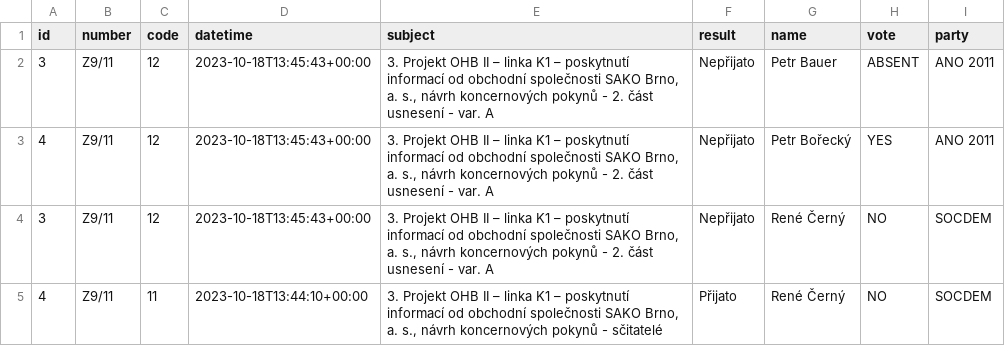
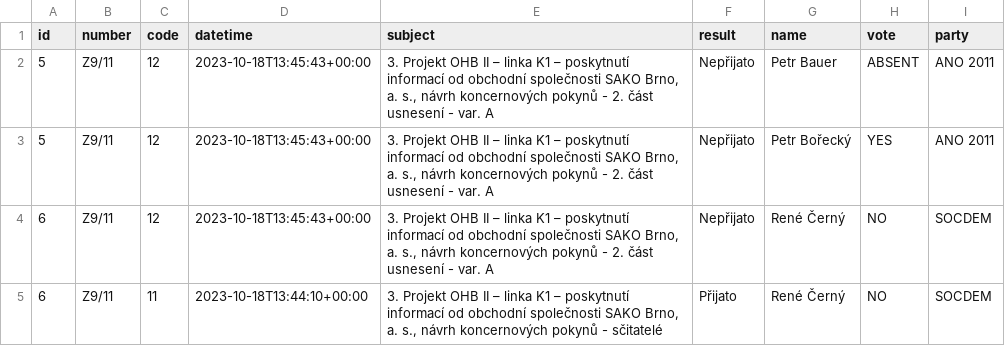
Before and after one commit to e-mores/upa1, a CSV file: prop_party.csv, drawn as a sheet.

Commit message:
Update prop_party.csv

```diff
--- a/prop_party.csv
+++ b/prop_party.csv
@@ -1,5 +1,5 @@
 id,number,code,datetime,subject,result,name,vote,party
-3,"Z9/11",12,2023-10-18T13:45:43+00:00,"3. Projekt OHB II – linka K1 – poskytnutí informací od obchodní společnosti SAKO Brno, a. s., návrh koncernových pokynů - 2. část usnesení - var. A","Nepřijato","Petr Bauer","ABSENT","ANO 2011"
-4,"Z9/11",12,2023-10-18T13:45:43+00:00,"3. Projekt OHB II – linka K1 – poskytnutí informací od obchodní společnosti SAKO Brno, a. s., návrh koncernových pokynů - 2. část usnesení - var. A","Nepřijato","Petr Bořecký","YES","ANO 2011"
-3,"Z9/11",12,2023-10-18T13:45:43+00:00,"3. Projekt OHB II – linka K1 – poskytnutí informací od obchodní společnosti SAKO Brno, a. s., návrh koncernových pokynů - 2. část usnesení - var. A","Nepřijato","René Černý","NO","SOCDEM"
-4,"Z9/11",11,2023-10-18T13:44:10+00:00,"3. Projekt OHB II – linka K1 – poskytnutí informací od obchodní společnosti SAKO Brno, a. s., návrh koncernových pokynů - sčitatelé","Přijato","René Černý","NO","SOCDEM"
+5,"Z9/11",12,2023-10-18T13:45:43+00:00,"3. Projekt OHB II – linka K1 – poskytnutí informací od obchodní společnosti SAKO Brno, a. s., návrh koncernových pokynů - 2. část usnesení - var. A","Nepřijato","Petr Bauer","ABSENT","ANO 2011"
+5,"Z9/11",12,2023-10-18T13:45:43+00:00,"3. Projekt OHB II – linka K1 – poskytnutí informací od obchodní společnosti SAKO Brno, a. s., návrh koncernových pokynů - 2. část usnesení - var. A","Nepřijato","Petr Bořecký","YES","ANO 2011"
+6,"Z9/11",12,2023-10-18T13:45:43+00:00,"3. Projekt OHB II – linka K1 – poskytnutí informací od obchodní společnosti SAKO Brno, a. s., návrh koncernových pokynů - 2. část usnesení - var. A","Nepřijato","René Černý","NO","SOCDEM"
+6,"Z9/11",11,2023-10-18T13:44:10+00:00,"3. Projekt OHB II – linka K1 – poskytnutí informací od obchodní společnosti SAKO Brno, a. s., návrh koncernových pokynů - sčitatelé","Přijato","René Černý","NO","SOCDEM"
```
